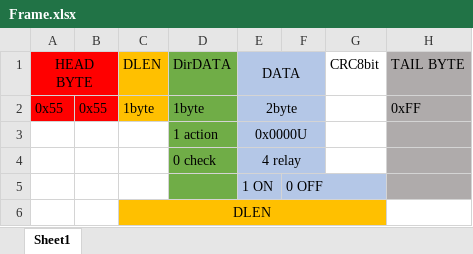
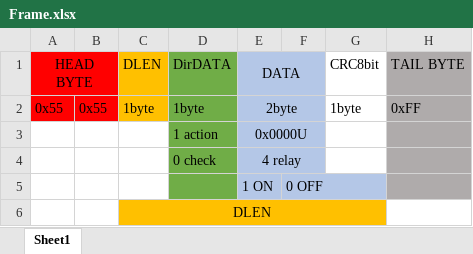
Before and after one commit to lethang123/S_S_firmware, an Excel workbook: Frame.xlsx, sheet Sheet1, drawn as a sheet; values as stored, in another font and other column widths than the file's, no borders; the diff names each change by its address in the sheet, - before the commit and + after, or states it on an @@ line.

```diff
--- a/Frame.xlsx (sheet Sheet1)
+++ b/Frame.xlsx (sheet Sheet1)
-G2 (CRC8bit): (empty)
+G2 (CRC8bit): 1byte
```
Also changed, not shown: 47 other files.
